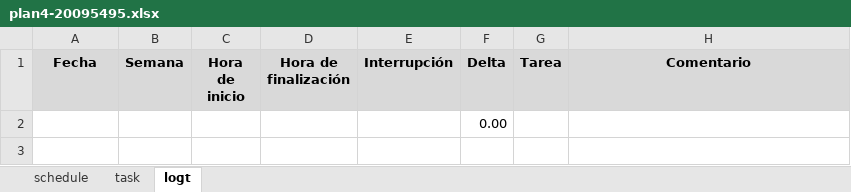
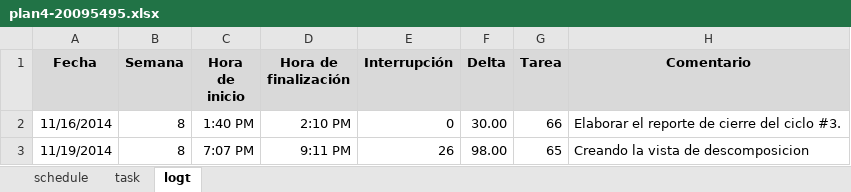
Before and after one commit to jw92/PPR, an Excel workbook: tspi/ciclo-4/plan4-20095495.xlsx, sheet logt, drawn as a sheet; values as stored, in another font and other column widths than the file's, no borders; removed rows and columns are numbered as before the commit, all else as after; the diff names each change by its address in the sheet, - before the commit and + after, or states it on an @@ line.

Commit message:
Creando vista decomposition style

```diff
--- a/tspi/ciclo-4/plan4-20095495.xlsx (sheet logt)
+++ b/tspi/ciclo-4/plan4-20095495.xlsx (sheet logt)
-row 2:  |  |  |  |  | 0.00
+row 2: 11/16/2014 | 8 | 1:40 PM | 2:10 PM | 0 | 30.00 | 66 | Elaborar el reporte de cierre del ciclo #3.
+row 3: 11/19/2014 | 8 | 7:07 PM | 9:11 PM | 26 | 98.00 | 65 | Creando la vista de descomposicion
```
Also changed, not shown: sheet task, 4 other files.
